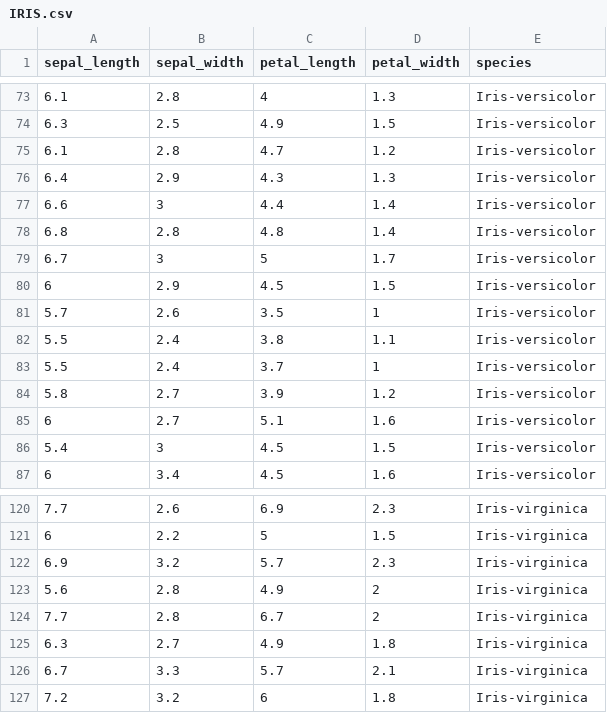
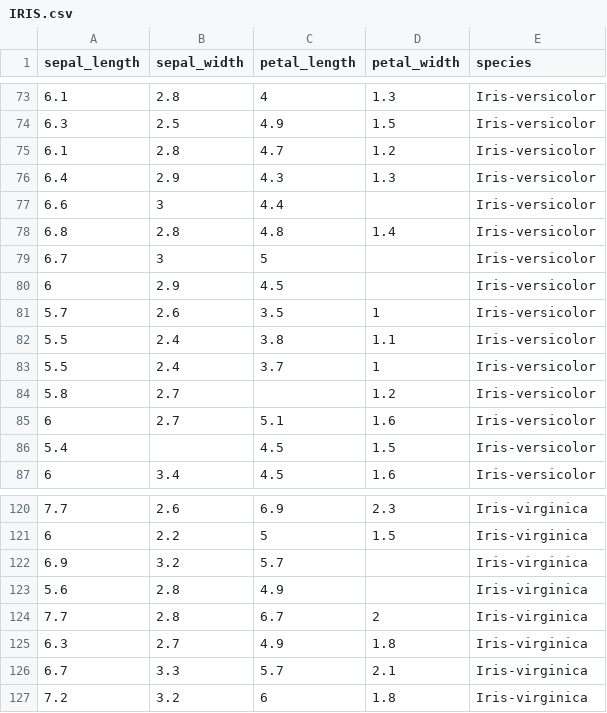
Before and after one commit to gylow/codenation_ds_modules, a CSV file: Semana 2/IRIS.csv, drawn as a sheet; only a part is shown, gaps mark what is left out; the diff covers the shown part only.

```diff
--- a/Semana 2/IRIS.csv
+++ b/Semana 2/IRIS.csv
@@ -76,6 +76,6 @@ sepal_length,sepal_width,petal_length,petal_width,species
 6.4,2.9,4.3,1.3,Iris-versicolor
-6.6,3,4.4,1.4,Iris-versicolor
+6.6,3,4.4,,Iris-versicolor
 6.8,2.8,4.8,1.4,Iris-versicolor
-6.7,3,5,1.7,Iris-versicolor
-6,2.9,4.5,1.5,Iris-versicolor
+6.7,3,5,,Iris-versicolor
+6,2.9,4.5,,Iris-versicolor
 5.7,2.6,3.5,1,Iris-versicolor
@@ -83,5 +83,5 @@ sepal_length,sepal_width,petal_length,petal_width,species
 5.5,2.4,3.7,1,Iris-versicolor
-5.8,2.7,3.9,1.2,Iris-versicolor
+5.8,2.7,,1.2,Iris-versicolor
 6,2.7,5.1,1.6,Iris-versicolor
-5.4,3,4.5,1.5,Iris-versicolor
+5.4,,4.5,1.5,Iris-versicolor
 6,3.4,4.5,1.6,Iris-versicolor
@@ -121,4 +121,4 @@ sepal_length,sepal_width,petal_length,petal_width,species
 6,2.2,5,1.5,Iris-virginica
-6.9,3.2,5.7,2.3,Iris-virginica
-5.6,2.8,4.9,2,Iris-virginica
+6.9,3.2,5.7,,Iris-virginica
+5.6,2.8,4.9,,Iris-virginica
 7.7,2.8,6.7,2,Iris-virginica
```
Also changed, not shown: 23 edited cells elsewhere in this file, 3 other files.
